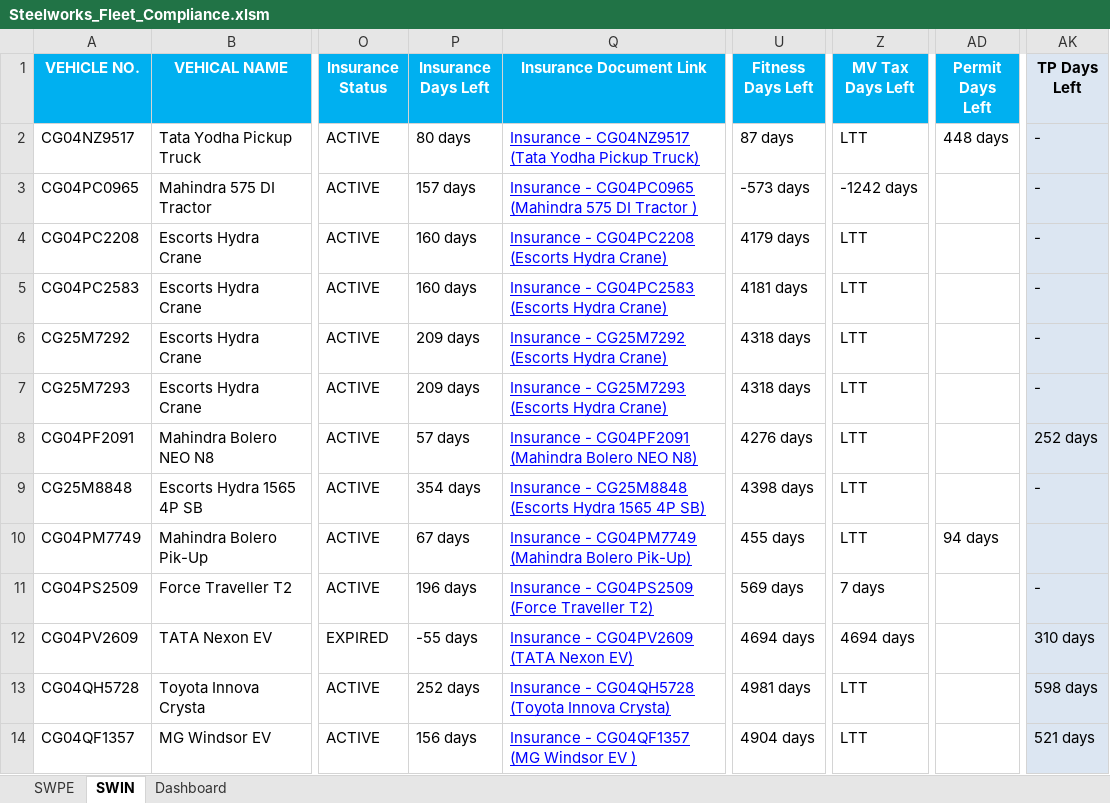
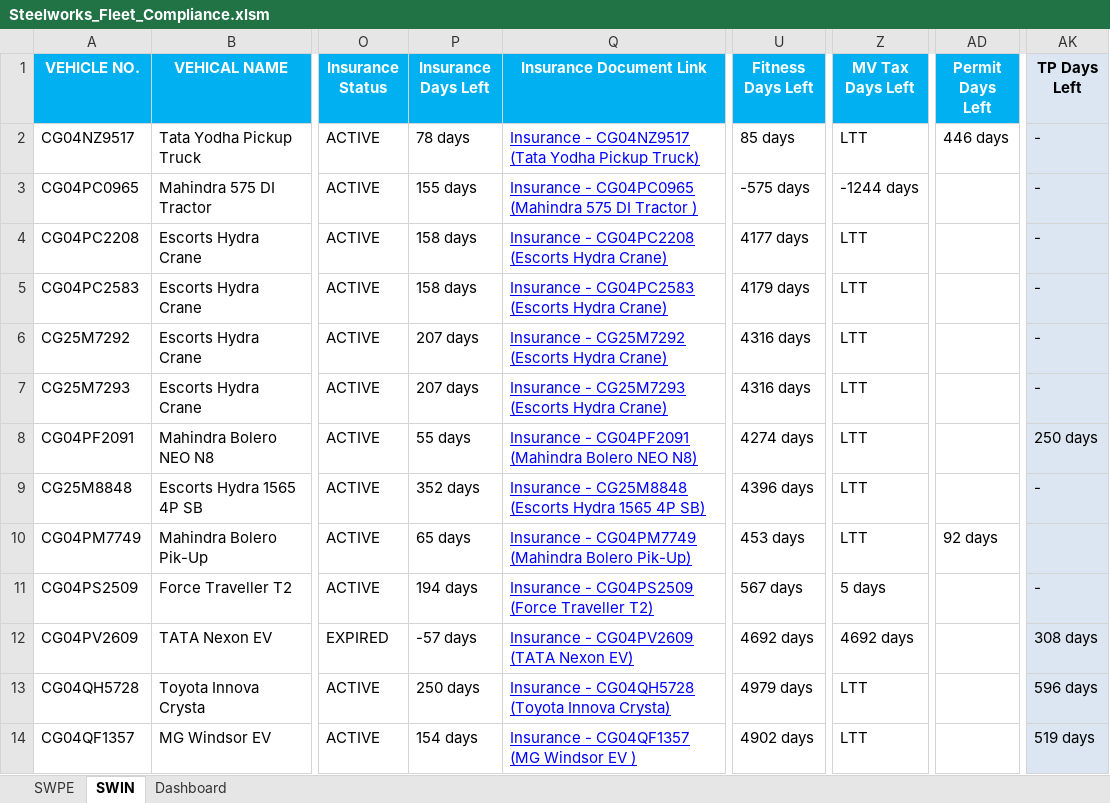
Before and after one commit to utkarsh-us/fleet-dashboard, an Excel workbook: Steelworks_Fleet_Compliance.xlsm, sheet SWIN, drawn as a sheet; only a part is shown, gaps mark what is left out; values as stored, in another font and other column widths than the file's, no borders; conditional formats not drawn; the diff covers the shown part only; the diff names each change by its address in the sheet, - before the commit and + after, or states it on an @@ line.

```diff
--- a/Steelworks_Fleet_Compliance.xlsm (sheet SWIN)
+++ b/Steelworks_Fleet_Compliance.xlsm (sheet SWIN)
-P2 (Insurance Days Left): 80 days
+P2 (Insurance Days Left): 78 days
-U2 (Fitness Days Left): 87 days
+U2 (Fitness Days Left): 85 days
-AD2 (Permit Days Left): 448 days
+AD2 (Permit Days Left): 446 days
-P3 (Insurance Days Left): 157 days
+P3 (Insurance Days Left): 155 days
-U3 (Fitness Days Left): -573 days
+U3 (Fitness Days Left): -575 days
-Z3 (MV Tax Days Left): -1242 days
+Z3 (MV Tax Days Left): -1244 days
-P4:P5 (Insurance Days Left): 160 days
+P4:P5 (Insurance Days Left): 158 days
-U4 (Fitness Days Left): 4179 days
+U4 (Fitness Days Left): 4177 days
-U5 (Fitness Days Left): 4181 days
+U5 (Fitness Days Left): 4179 days
-P6:P7 (Insurance Days Left): 209 days
+P6:P7 (Insurance Days Left): 207 days
-U6:U7 (Fitness Days Left): 4318 days
+U6:U7 (Fitness Days Left): 4316 days
-P8 (Insurance Days Left): 57 days
+P8 (Insurance Days Left): 55 days
-U8 (Fitness Days Left): 4276 days
+U8 (Fitness Days Left): 4274 days
-AK8 (TP Days Left): 252 days
+AK8 (TP Days Left): 250 days
-P9 (Insurance Days Left): 354 days
+P9 (Insurance Days Left): 352 days
-U9 (Fitness Days Left): 4398 days
+U9 (Fitness Days Left): 4396 days
-P10 (Insurance Days Left): 67 days
+P10 (Insurance Days Left): 65 days
-U10 (Fitness Days Left): 455 days
+U10 (Fitness Days Left): 453 days
-AD10 (Permit Days Left): 94 days
+AD10 (Permit Days Left): 92 days
-P11 (Insurance Days Left): 196 days
+P11 (Insurance Days Left): 194 days
-U11 (Fitness Days Left): 569 days
+U11 (Fitness Days Left): 567 days
-Z11 (MV Tax Days Left): 7 days
+Z11 (MV Tax Days Left): 5 days
-P12 (Insurance Days Left): -55 days
+P12 (Insurance Days Left): -57 days
-U12 (Fitness Days Left): 4694 days
+U12 (Fitness Days Left): 4692 days
-Z12 (MV Tax Days Left): 4694 days
+Z12 (MV Tax Days Left): 4692 days
-AK12 (TP Days Left): 310 days
+AK12 (TP Days Left): 308 days
-P13 (Insurance Days Left): 252 days
+P13 (Insurance Days Left): 250 days
-U13 (Fitness Days Left): 4981 days
+U13 (Fitness Days Left): 4979 days
-AK13 (TP Days Left): 598 days
+AK13 (TP Days Left): 596 days
-P14 (Insurance Days Left): 156 days
+P14 (Insurance Days Left): 154 days
-U14 (Fitness Days Left): 4904 days
+U14 (Fitness Days Left): 4902 days
-AK14 (TP Days Left): 521 days
+AK14 (TP Days Left): 519 days
```
Also changed, not shown: 5 edited cells elsewhere in this sheet, sheet SWPE, charts or pictures.
